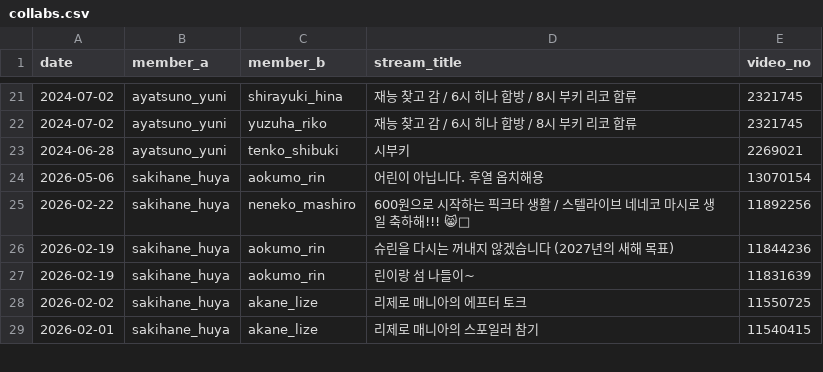
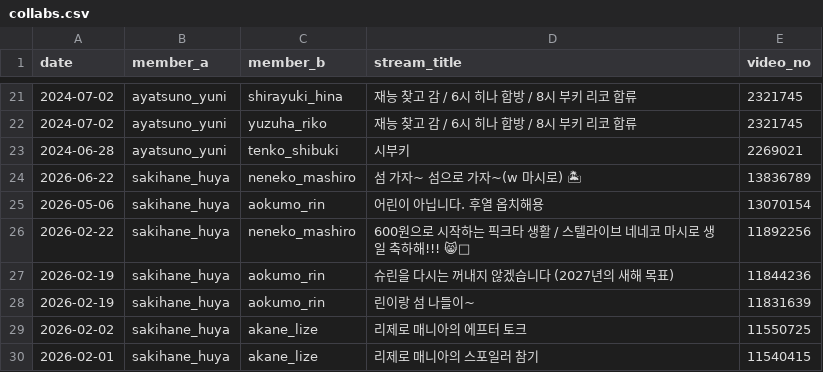
Before and after one commit to coding-jhj/Stelive_data, a CSV file: data/collabs.csv, drawn as a sheet; only a part is shown, gaps mark what is left out; the diff names each change by its address in the sheet, - before the commit and + after, or states it on an @@ line.

```diff
--- a/data/collabs.csv
+++ b/data/collabs.csv
+row 24: 2026-06-22 | sakihane_huya | neneko_mashiro | 섬 가자~ 섬으로 가자~(w 마시로) 🏝 | 13836789
```
Also changed, not shown: data/followers.csv, data/streams.csv, 3 other files.
